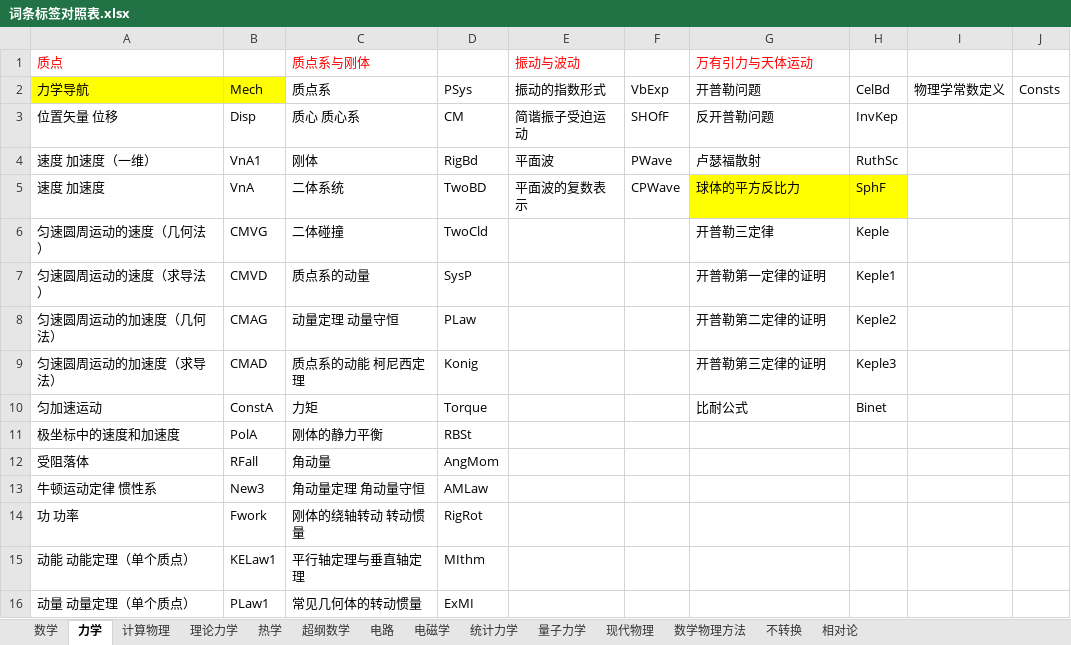
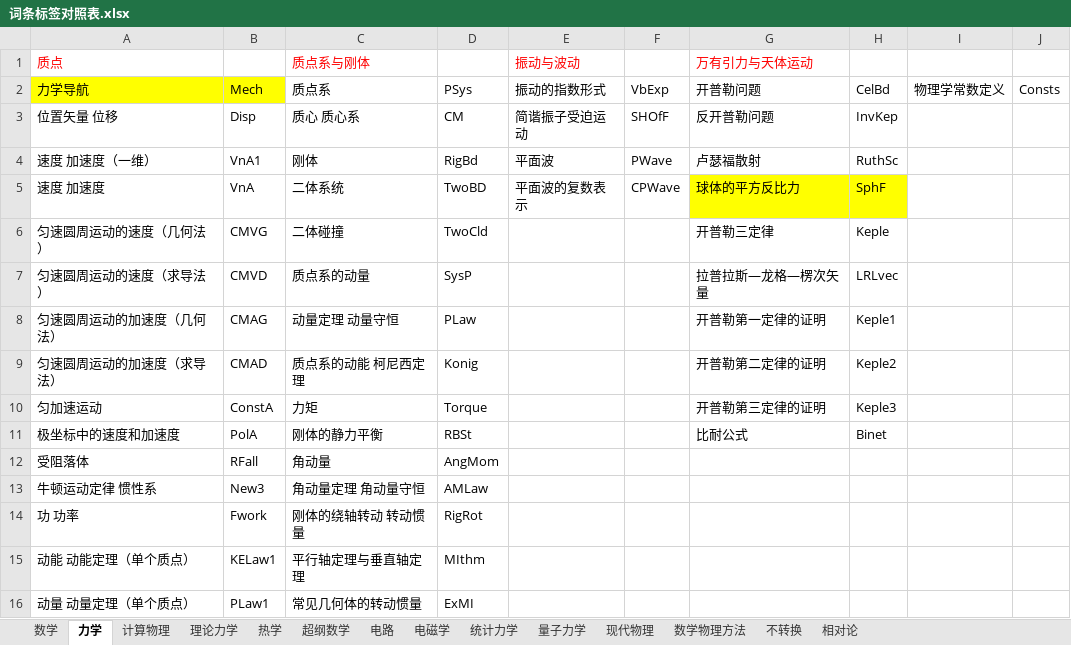
Before and after one commit to eef808a24ff/PhysWiki, an Excel workbook: 词条标签对照表.xlsx, sheet 力学, drawn as a sheet; only a part is shown; values as stored, in another font and other column widths than the file's, no borders; the diff names each change by its address in the sheet, - before the commit and + after, or states it on an @@ line.

```diff
--- a/词条标签对照表.xlsx (sheet 力学)
+++ b/词条标签对照表.xlsx (sheet 力学)
-G7 (万有引力与天体运动): 开普勒第一定律的证明
+G7 (万有引力与天体运动): 拉普拉斯—龙格—楞次矢量
-H7: Keple1
+H7: LRLvec
-G8 (万有引力与天体运动): 开普勒第二定律的证明
+G8 (万有引力与天体运动): 开普勒第一定律的证明
-H8: Keple2
+H8: Keple1
-G9 (万有引力与天体运动): 开普勒第三定律的证明
+G9 (万有引力与天体运动): 开普勒第二定律的证明
-H9: Keple3
+H9: Keple2
-G10 (万有引力与天体运动): 比耐公式
+G10 (万有引力与天体运动): 开普勒第三定律的证明
-H10: Binet
+H10: Keple3
-G11 (万有引力与天体运动): (empty)
+G11 (万有引力与天体运动): 比耐公式
-H11: (empty)
+H11: Binet
```
Also changed, not shown: sheet 理论力学, sheet 量子力学, timer.xlsx, 20 other files.
